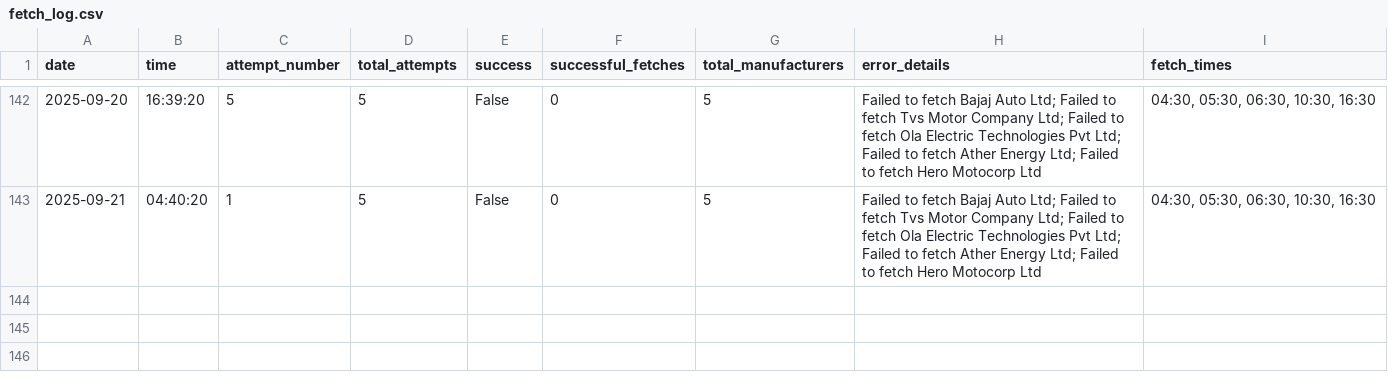
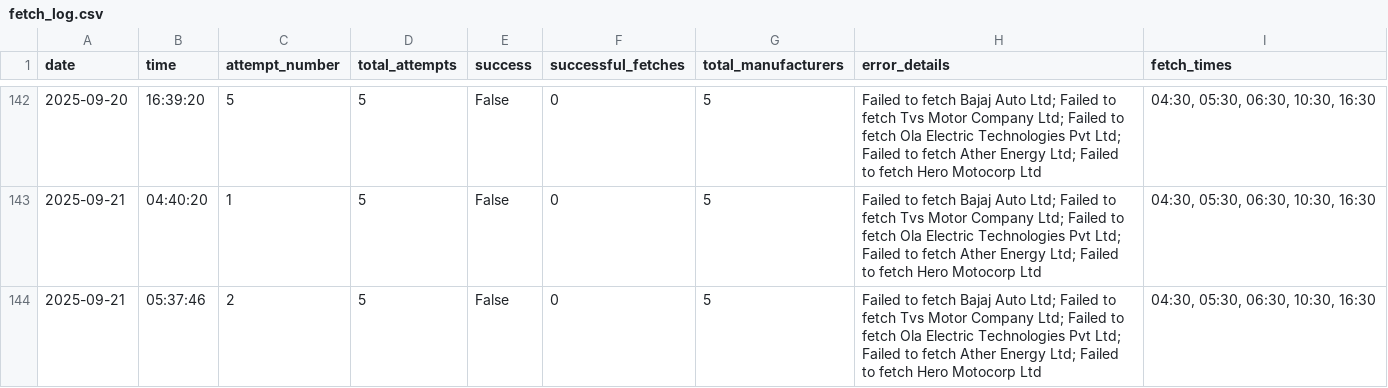
Before and after one commit to NoSkillGuy/vehicle-reg-tracker, a CSV file: data/fetch_log.csv, drawn as a sheet; only a part is shown, gaps mark what is left out.

```diff
--- a/data/fetch_log.csv
+++ b/data/fetch_log.csv
@@ -143 +143,2 @@ date,time,attempt_number,total_attempts,success,successful_fetches,total_manufac
 2025-09-21,04:40:20,1,5,False,0,5,Failed to fetch Bajaj Auto Ltd; Failed to fetch Tvs Motor Company Ltd; Failed to fetch Ola Electric Technologies Pvt Ltd; Failed to fetch Ather Energy Ltd; Failed to fetch Hero Motocorp Ltd,"04:30, 05:30, 06:30, 10:30, 16:30"
+2025-09-21,05:37:46,2,5,False,0,5,Failed to fetch Bajaj Auto Ltd; Failed to fetch Tvs Motor Company Ltd; Failed to fetch Ola Electric Technologies Pvt Ltd; Failed to fetch Ather Energy Ltd; Failed to fetch Hero Motocorp Ltd,"04:30, 05:30, 06:30, 10:30, 16:30"
```
